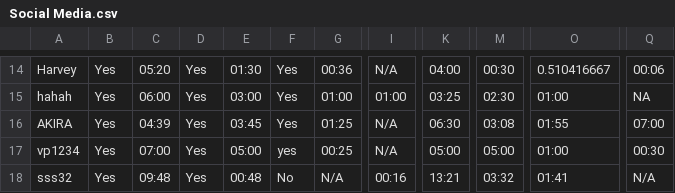
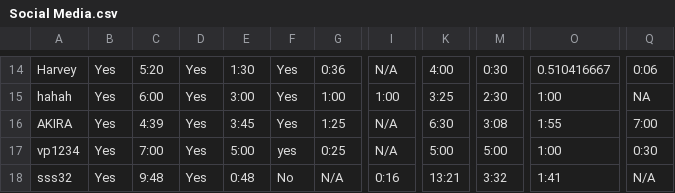
Before and after one commit to AzhenHETU/Multivariate_Analysis_Homework, a CSV file: Social Media/Social Media.csv, drawn as a sheet; only a part is shown, gaps mark what is left out; the diff covers the shown part only; the diff names each change by its address in the sheet, - before the commit and + after, or states it on an @@ line.

```diff
--- a/Social Media/Social Media.csv
+++ b/Social Media/Social Media.csv
-C14: 05:20
+C14: 5:20
-E14: 01:30
+E14: 1:30
-G14: 00:36
+G14: 0:36
-K14: 04:00
+K14: 4:00
-M14: 00:30
+M14: 0:30
-Q14: 00:06
+Q14: 0:06
-C15: 06:00
+C15: 6:00
-E15: 03:00
+E15: 3:00
-G15: 01:00
+G15: 1:00
-I15: 01:00
+I15: 1:00
-K15: 03:25
+K15: 3:25
-M15: 02:30
+M15: 2:30
-O15: 01:00
+O15: 1:00
-C16: 04:39
+C16: 4:39
-E16: 03:45
+E16: 3:45
-G16: 01:25
+G16: 1:25
-K16: 06:30
+K16: 6:30
-M16: 03:08
+M16: 3:08
-O16: 01:55
+O16: 1:55
-Q16: 07:00
+Q16: 7:00
-C17: 07:00
+C17: 7:00
-E17: 05:00
+E17: 5:00
-G17: 00:25
+G17: 0:25
-K17: 05:00
+K17: 5:00
-M17: 05:00
+M17: 5:00
-O17: 01:00
+O17: 1:00
-Q17: 00:30
+Q17: 0:30
-C18: 09:48
+C18: 9:48
-E18: 00:48
+E18: 0:48
-I18: 00:16
+I18: 0:16
-M18: 03:32
+M18: 3:32
-O18: 01:41
+O18: 1:41
```
Also changed, not shown: 86 edited cells elsewhere in this file, 1 other file.
